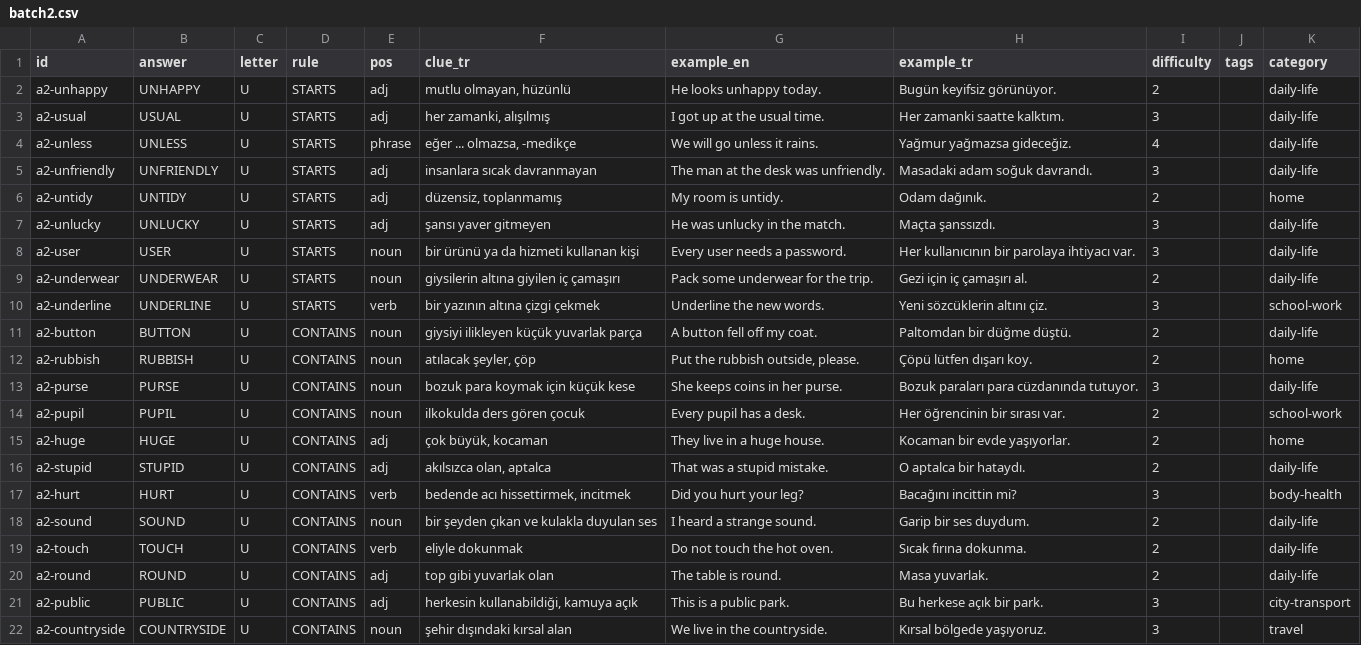
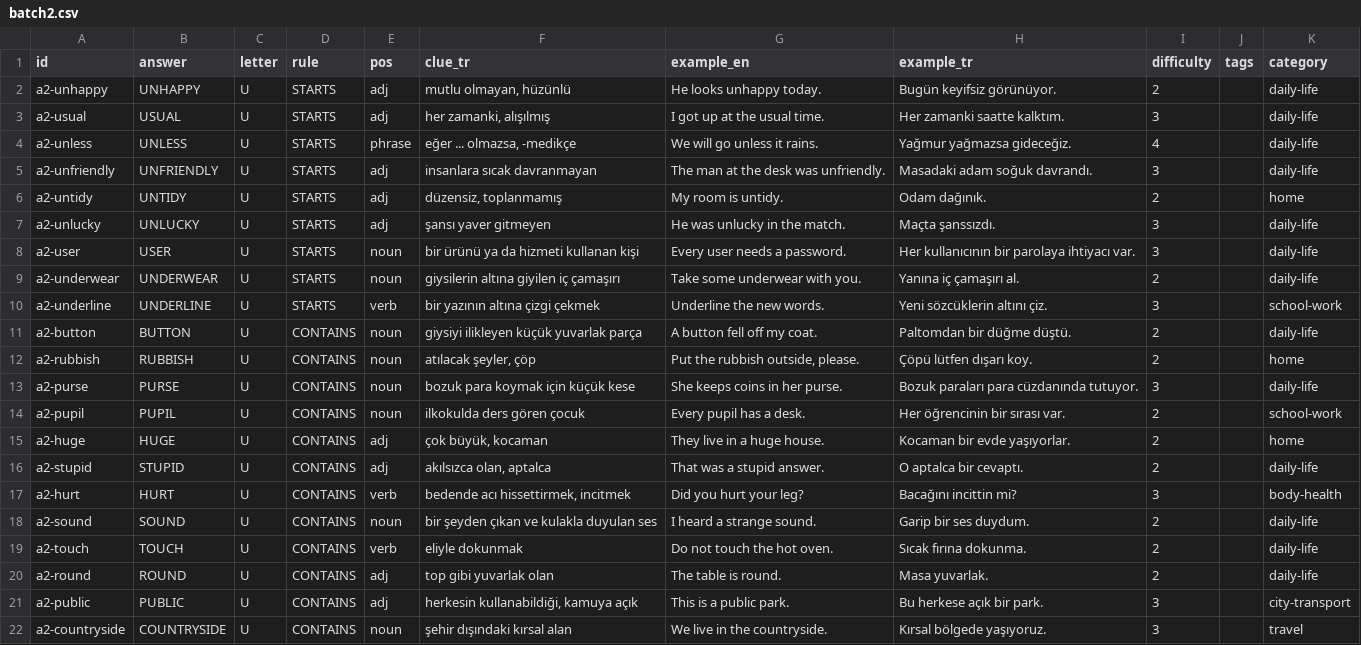
Before and after one commit to talhabayhn/lexi, a CSV file: content/cards/A2/batch2.csv, drawn as a sheet; only a part is shown.

```diff
--- a/content/cards/A2/batch2.csv
+++ b/content/cards/A2/batch2.csv
@@ -8,3 +8,3 @@ a2-unlucky,UNLUCKY,U,STARTS,adj,şansı yaver gitmeyen,He was unlucky in the mat
 a2-user,USER,U,STARTS,noun,bir ürünü ya da hizmeti kullanan kişi,Every user needs a password.,Her kullanıcının bir parolaya ihtiyacı var.,3,,daily-life
-a2-underwear,UNDERWEAR,U,STARTS,noun,giysilerin altına giyilen iç çamaşırı,Pack some underwear for the trip.,Gezi için iç çamaşırı al.,2,,daily-life
+a2-underwear,UNDERWEAR,U,STARTS,noun,giysilerin altına giyilen iç çamaşırı,Take some underwear with you.,Yanına iç çamaşırı al.,2,,daily-life
 a2-underline,UNDERLINE,U,STARTS,verb,bir yazının altına çizgi çekmek,Underline the new words.,Yeni sözcüklerin altını çiz.,3,,school-work
@@ -15,3 +15,3 @@ a2-pupil,PUPIL,U,CONTAINS,noun,ilkokulda ders gören çocuk,Every pupil has a de
 a2-huge,HUGE,U,CONTAINS,adj,"çok büyük, kocaman",They live in a huge house.,Kocaman bir evde yaşıyorlar.,2,,home
-a2-stupid,STUPID,U,CONTAINS,adj,"akılsızca olan, aptalca",That was a stupid mistake.,O aptalca bir hataydı.,2,,daily-life
+a2-stupid,STUPID,U,CONTAINS,adj,"akılsızca olan, aptalca",That was a stupid answer.,O aptalca bir cevaptı.,2,,daily-life
 a2-hurt,HURT,U,CONTAINS,verb,"bedende acı hissettirmek, incitmek",Did you hurt your leg?,Bacağını incittin mi?,3,,body-health
```
Also changed, not shown: content/cards/A2/batch1.csv, content/cards/A2/moved-from-a1.csv, 2 other files.
